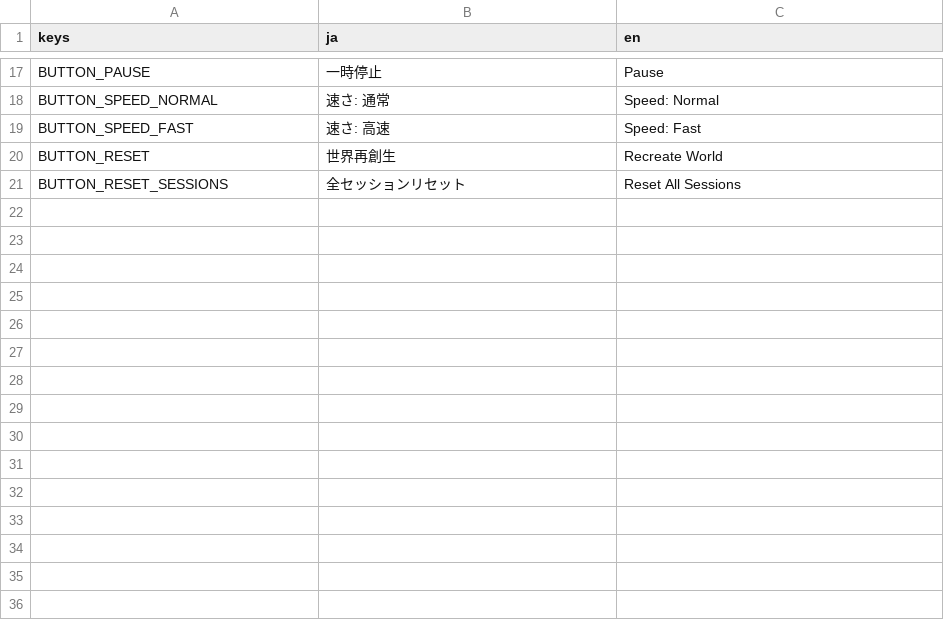
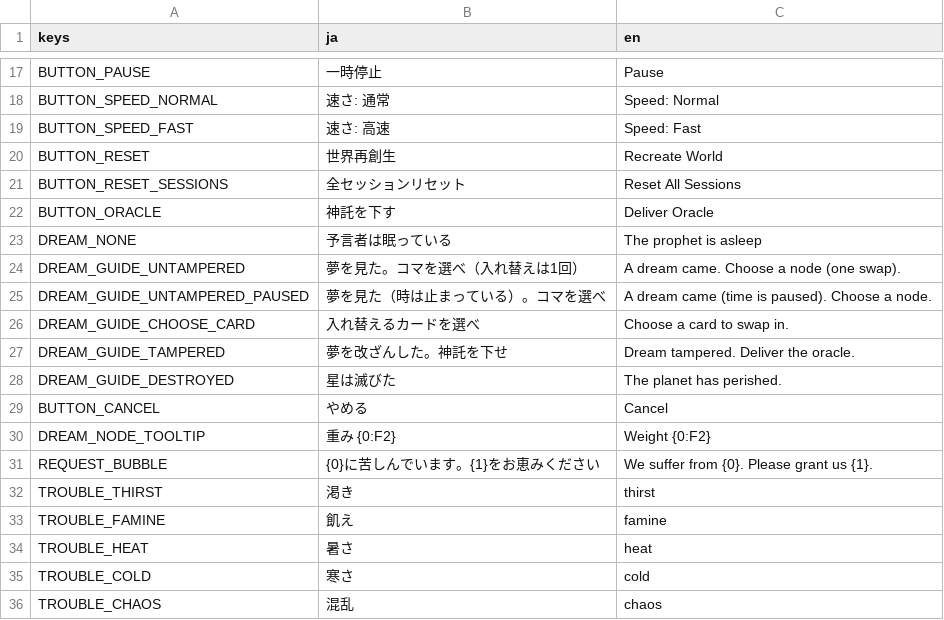
Before and after one commit to Vouivret/TheogonyX, a CSV file: game/locales/ui.csv, drawn as a sheet; only a part is shown, gaps mark what is left out.

```diff
--- a/game/locales/ui.csv
+++ b/game/locales/ui.csv
@@ -21 +21,16 @@ BUTTON_RESET,世界再創生,Recreate World
 BUTTON_RESET_SESSIONS,全セッションリセット,Reset All Sessions
+BUTTON_ORACLE,神託を下す,Deliver Oracle
+DREAM_NONE,予言者は眠っている,The prophet is asleep
+DREAM_GUIDE_UNTAMPERED,夢を見た。コマを選べ（入れ替えは1回）,A dream came. Choose a node (one swap).
+DREAM_GUIDE_UNTAMPERED_PAUSED,夢を見た（時は止まっている）。コマを選べ,A dream came (time is paused). Choose a node.
+DREAM_GUIDE_CHOOSE_CARD,入れ替えるカードを選べ,Choose a card to swap in.
+DREAM_GUIDE_TAMPERED,夢を改ざんした。神託を下せ,Dream tampered. Deliver the oracle.
+DREAM_GUIDE_DESTROYED,星は滅びた,The planet has perished.
+BUTTON_CANCEL,やめる,Cancel
+DREAM_NODE_TOOLTIP,重み {0:F2},Weight {0:F2}
+REQUEST_BUBBLE,{0}に苦しんでいます。{1}をお恵みください,We suffer from {0}. Please grant us {1}.
+TROUBLE_THIRST,渇き,thirst
+TROUBLE_FAMINE,飢え,famine
+TROUBLE_HEAT,暑さ,heat
+TROUBLE_COLD,寒さ,cold
+TROUBLE_CHAOS,混乱,chaos
```
Also changed, not shown: 35 other files.
